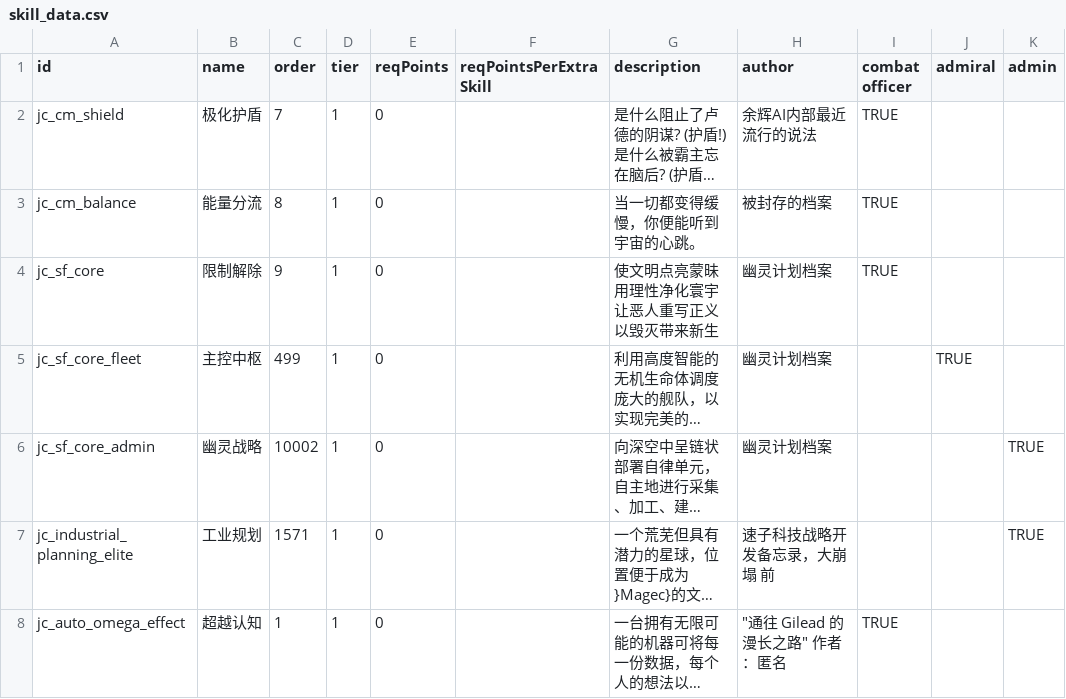
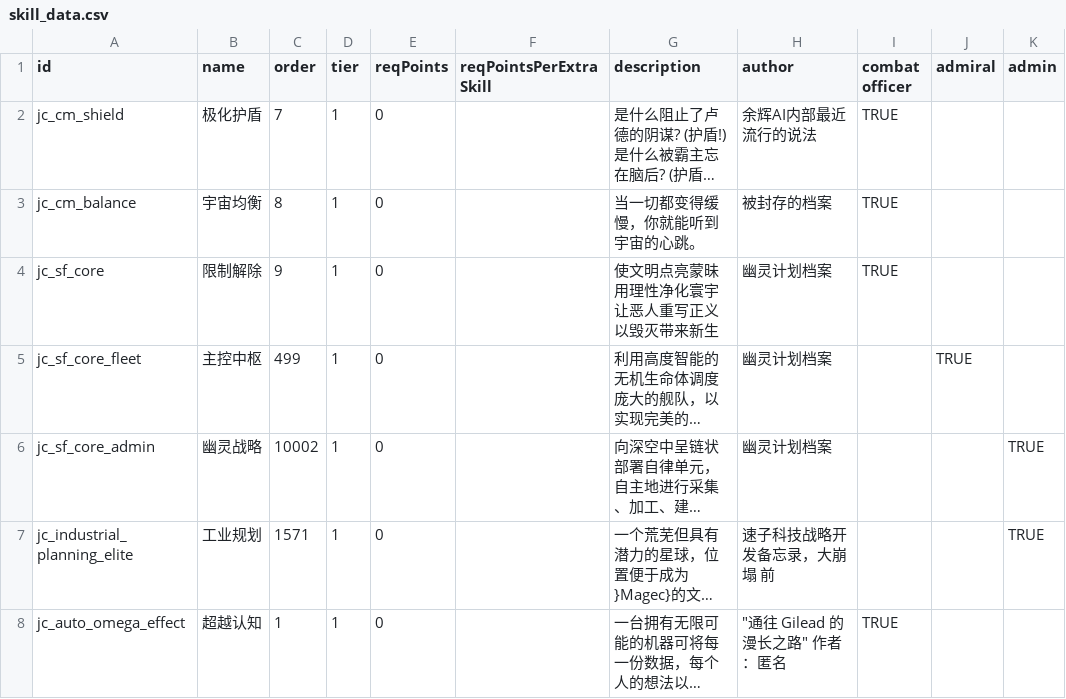
Before and after one commit to JCan2233/SF, a CSV file: data/characters/skills/skill_data.csv, drawn as a sheet; only a part is shown; long unchanged cells end in …; the diff names each change by its address in the sheet, - before the commit and + after, or states it on an @@ line.

```diff
--- a/data/characters/skills/skill_data.csv
+++ b/data/characters/skills/skill_data.csv
-B3 (name): 能量分流
+B3 (name): 宇宙均衡
-G3 (description): 当一切都变得缓慢，你便能听到宇宙的心跳。
+G3 (description): 当一切都变得缓慢，你就能听到宇宙的心跳。
```
Also changed, not shown: data/campaign/rules.csv, data/hulls/ship_data.csv, 10 other files.
